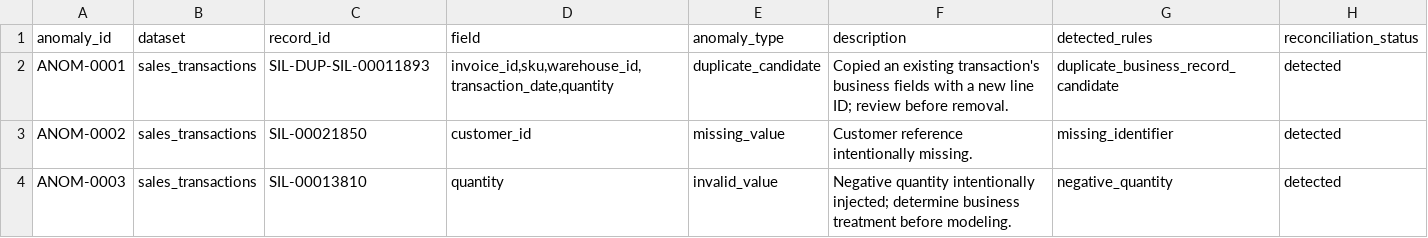
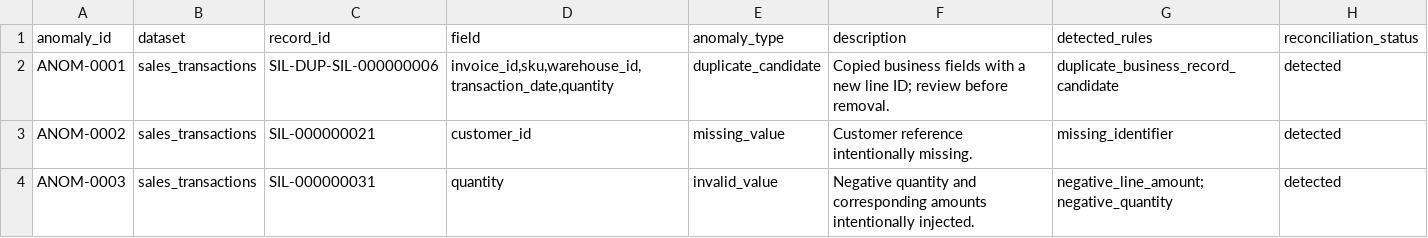
Before and after one commit to trihanda/demand-intelligence-inventory-risk-engine, a CSV file: reports/data_quality_assessment/anomaly_reconciliation.csv, drawn as a sheet.

```diff
--- a/reports/data_quality_assessment/anomaly_reconciliation.csv
+++ b/reports/data_quality_assessment/anomaly_reconciliation.csv
@@ -1,4 +1,4 @@
 anomaly_id,dataset,record_id,field,anomaly_type,description,detected_rules,reconciliation_status
-ANOM-0001,sales_transactions,SIL-DUP-SIL-00011893,"invoice_id,sku,warehouse_id,transaction_date,quantity",duplicate_candidate,Copied an existing transaction's business fields with a new line ID; review before removal.,duplicate_business_record_candidate,detected
-ANOM-0002,sales_transactions,SIL-00021850,customer_id,missing_value,Customer reference intentionally missing.,missing_identifier,detected
-ANOM-0003,sales_transactions,SIL-00013810,quantity,invalid_value,Negative quantity intentionally injected; determine business treatment before modeling.,negative_quantity,detected
+ANOM-0001,sales_transactions,SIL-DUP-SIL-000000006,"invoice_id,sku,warehouse_id,transaction_date,quantity",duplicate_candidate,Copied business fields with a new line ID; review before removal.,duplicate_business_record_candidate,detected
+ANOM-0002,sales_transactions,SIL-000000021,customer_id,missing_value,Customer reference intentionally missing.,missing_identifier,detected
+ANOM-0003,sales_transactions,SIL-000000031,quantity,invalid_value,Negative quantity and corresponding amounts intentionally injected.,negative_line_amount; negative_quantity,detected
```
Also changed, not shown: data/processed/excluded_sales_transactions.csv, reports/data_quality_assessment/column_missingness.csv, 15 other files.
